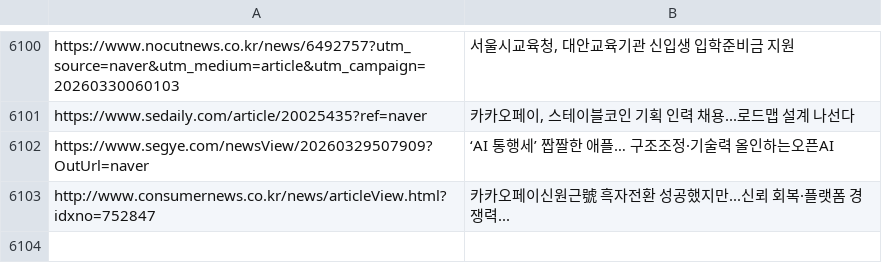
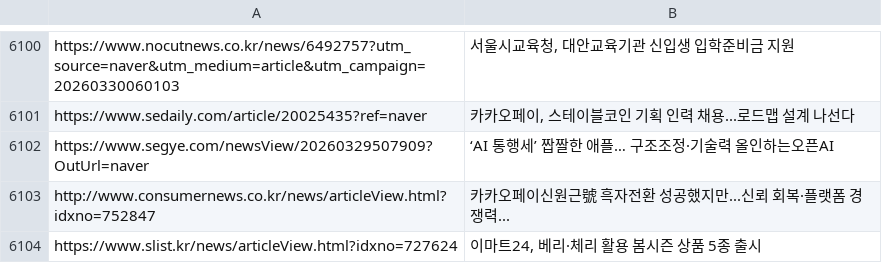
Before and after one commit to dhlee13147-lang/my-news-bot, a CSV file: sent_news.csv, drawn as a sheet; only a part is shown, gaps mark what is left out; the diff names each change by its address in the sheet, - before the commit and + after, or states it on an @@ line.

```diff
--- a/sent_news.csv
+++ b/sent_news.csv
+row 6104: https://www.slist.kr/news/articleView.html?idxno=727624 | 이마트24, 베리·체리 활용 봄시즌 상품 5종 출시
```
